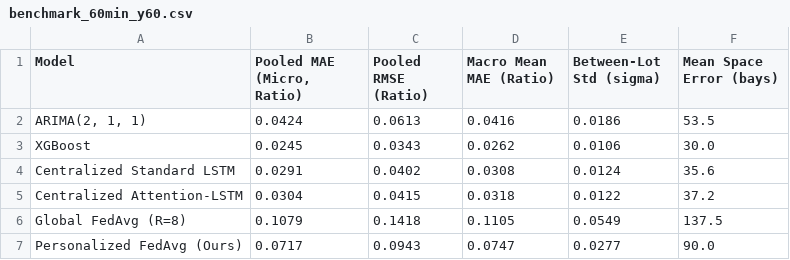
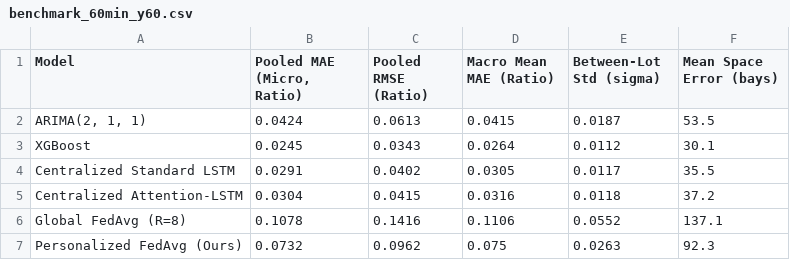
Before and after one commit to itsdevesh23/ParkSense-AI, a CSV file: results/benchmark_60min_y60.csv, drawn as a sheet.

```diff
--- a/results/benchmark_60min_y60.csv
+++ b/results/benchmark_60min_y60.csv
@@ -1,7 +1,7 @@
 Model,"Pooled MAE (Micro, Ratio)",Pooled RMSE (Ratio),Macro Mean MAE (Ratio),Between-Lot Std (sigma),Mean Space Error (bays)
-"ARIMA(2, 1, 1)",0.0424,0.0613,0.0416,0.0186,53.5
-XGBoost,0.0245,0.0343,0.0262,0.0106,30.0
-Centralized Standard LSTM,0.0291,0.0402,0.0308,0.0124,35.6
-Centralized Attention-LSTM,0.0304,0.0415,0.0318,0.0122,37.2
-Global FedAvg (R=8),0.1079,0.1418,0.1105,0.0549,137.5
-Personalized FedAvg (Ours),0.0717,0.0943,0.0747,0.0277,90.0
+"ARIMA(2, 1, 1)",0.0424,0.0613,0.0415,0.0187,53.5
+XGBoost,0.0245,0.0343,0.0264,0.0112,30.1
+Centralized Standard LSTM,0.0291,0.0402,0.0305,0.0117,35.5
+Centralized Attention-LSTM,0.0304,0.0415,0.0316,0.0118,37.2
+Global FedAvg (R=8),0.1078,0.1416,0.1106,0.0552,137.1
+Personalized FedAvg (Ours),0.0732,0.0962,0.075,0.0263,92.3
```
Also changed, not shown: results/benchmark_30min_y30.csv, results/reconciled_benchmark_table.csv, 39 other files.
